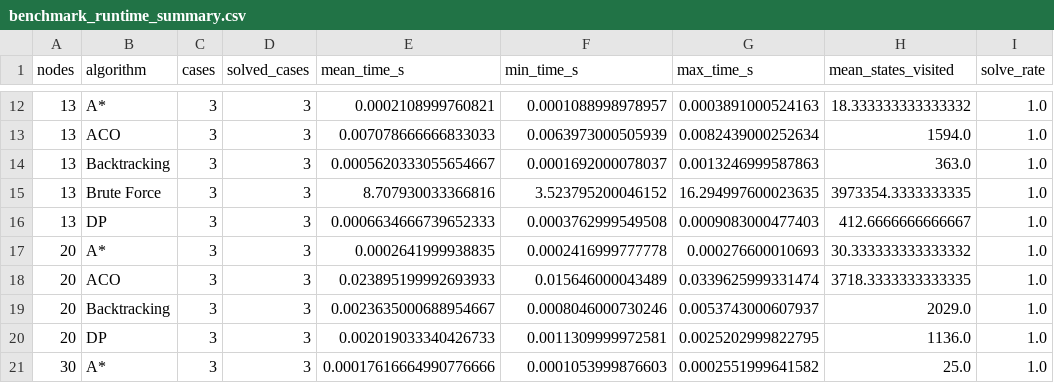
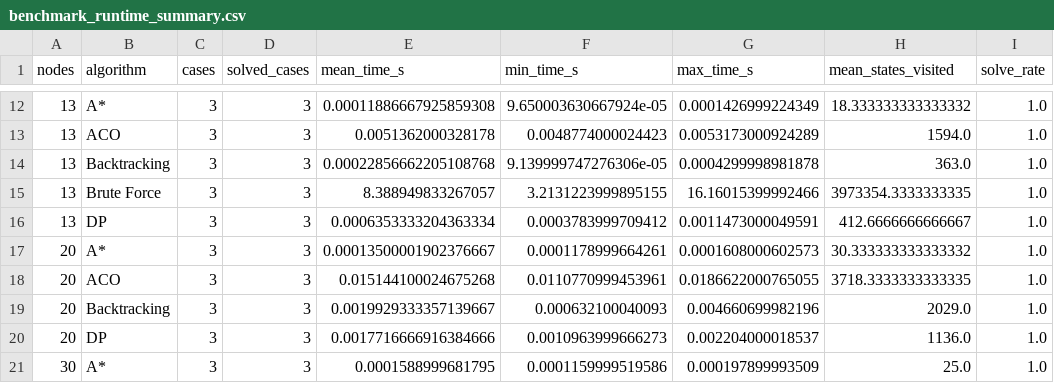
Before and after one commit to minhquangha/shortest-path-algorithms-comparison, a CSV file: experiments/benchmark_runtime_summary.csv, drawn as a sheet; only a part is shown, gaps mark what is left out; the diff covers the shown part only.

```diff
--- a/experiments/benchmark_runtime_summary.csv
+++ b/experiments/benchmark_runtime_summary.csv
@@ -12,10 +12,10 @@
-13,A*,3,3,0.0002108999760821,0.0001088998978957,0.0003891000524163,18.333333333333332,1.0
-13,ACO,3,3,0.007078666666833033,0.0063973000505939,0.0082439000252634,1594.0,1.0
-13,Backtracking,3,3,0.0005620333055654667,0.0001692000078037,0.0013246999587863,363.0,1.0
-13,Brute Force,3,3,8.707930033366816,3.523795200046152,16.294997600023635,3973354.3333333335,1.0
-13,DP,3,3,0.0006634666739652333,0.0003762999549508,0.0009083000477403,412.6666666666667,1.0
-20,A*,3,3,0.0002641999938835,0.0002416999777778,0.000276600010693,30.333333333333332,1.0
-20,ACO,3,3,0.023895199992693933,0.015646000043489,0.0339625999331474,3718.3333333333335,1.0
-20,Backtracking,3,3,0.0023635000688954667,0.0008046000730246,0.0053743000607937,2029.0,1.0
-20,DP,3,3,0.002019033340426733,0.0011309999972581,0.0025202999822795,1136.0,1.0
-30,A*,3,3,0.00017616664990776666,0.0001053999876603,0.0002551999641582,25.0,1.0
+13,A*,3,3,0.00011886667925859308,9.650003630667924e-05,0.0001426999224349,18.333333333333332,1.0
+13,ACO,3,3,0.0051362000328178,0.0048774000024423,0.0053173000924289,1594.0,1.0
+13,Backtracking,3,3,0.00022856662205108768,9.139999747276306e-05,0.0004299998981878,363.0,1.0
+13,Brute Force,3,3,8.388949833267057,3.2131223999895155,16.16015399992466,3973354.3333333335,1.0
+13,DP,3,3,0.0006353333204363334,0.0003783999709412,0.0011473000049591,412.6666666666667,1.0
+20,A*,3,3,0.00013500001902376667,0.0001178999664261,0.0001608000602573,30.333333333333332,1.0
+20,ACO,3,3,0.015144100024675268,0.0110770999453961,0.0186622000765055,3718.3333333333335,1.0
+20,Backtracking,3,3,0.0019929333357139667,0.000632100040093,0.004660699982196,2029.0,1.0
+20,DP,3,3,0.0017716666916384666,0.0010963999666273,0.002204000018537,1136.0,1.0
+30,A*,3,3,0.0001588999681795,0.0001159999519586,0.000197899993509,25.0,1.0
```
Also changed, not shown: 5 added rows and 108 edited cells elsewhere in this file, experiments/benchmark_complexity_summary.csv, experiments/benchmark_results.csv, 7 other files.
